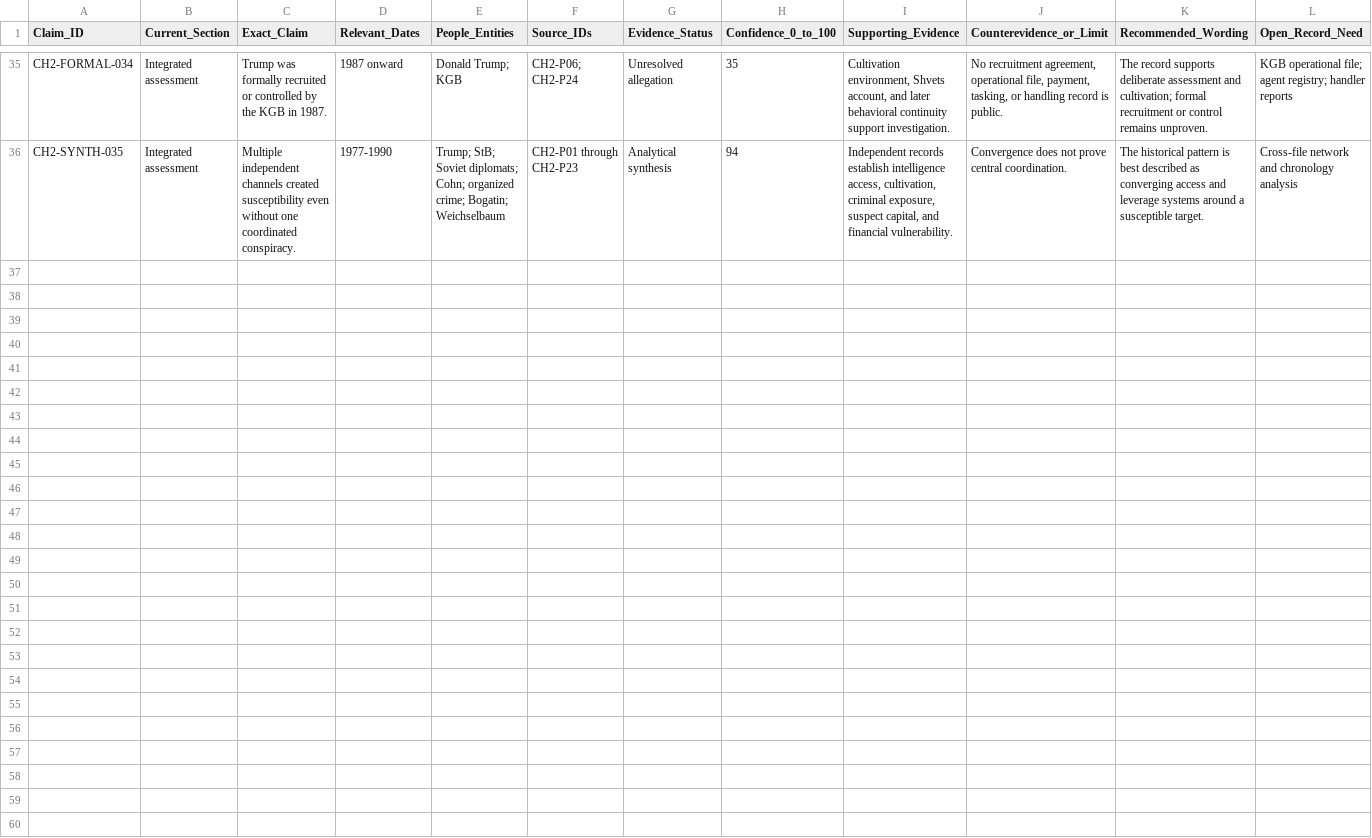
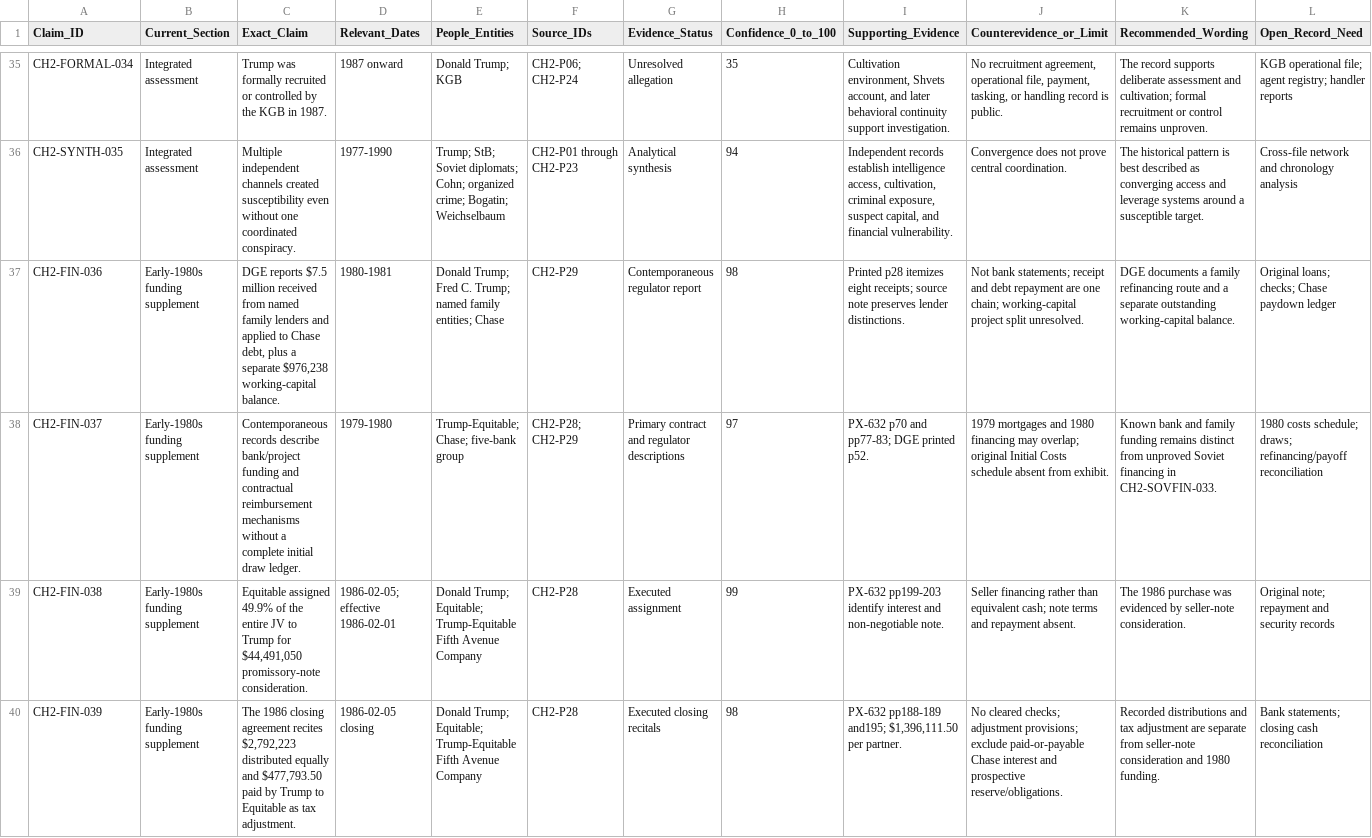
Before and after one commit to mfreeze77/DJT, a CSV file: research-library/Tmanch_CH2_claim_ledger.csv, drawn as a sheet; only a part is shown, gaps mark what is left out; the diff covers the shown part only; the diff names each change by its address in the sheet, - before the commit and + after, or states it on an @@ line.

Commit message:
Add bounded early-1980s funding and purchaser source records

```diff
--- a/research-library/Tmanch_CH2_claim_ledger.csv
+++ b/research-library/Tmanch_CH2_claim_ledger.csv
+row 37: CH2-FIN-036 | Early-1980s funding supplement | DGE reports $7.5 million received from named family lenders and applied to Chase debt, plus a separate $976,238 working-capital balance. | 1980-1981 | Donald Trump; Fred C. Trump; named family entities; Chase | CH2-P29 | Contemporaneous regulator report | 98 | Printed p28 itemizes eight receipts; source note preserves lender distinctions. | Not bank statements; receipt and debt repayment are one chain; working-capital project split unresolved. | DGE documents a family refinancing route and a separate outstanding working-capital balance. | Original loans; checks; Chase paydown ledger
+row 38: CH2-FIN-037 | Early-1980s funding supplement | Contemporaneous records describe bank/project funding and contractual reimbursement mechanisms without a complete initial draw ledger. | 1979-1980 | Trump-Equitable; Chase; five-bank group | CH2-P28; CH2-P29 | Primary contract and regulator descriptions | 97 | PX-632 p70 and pp77-83; DGE printed p52. | 1979 mortgages and 1980 financing may overlap; original Initial Costs schedule absent from exhibit. | Known bank and family funding remains distinct from unproved Soviet financing in CH2-SOVFIN-033. | 1980 costs schedule; draws; refinancing/payoff reconciliation
+row 39: CH2-FIN-038 | Early-1980s funding supplement | Equitable assigned 49.9% of the entire JV to Trump for $44,491,050 promissory-note consideration. | 1986-02-05; effective 1986-02-01 | Donald Trump; Equitable; Trump-Equitable Fifth Avenue Company | CH2-P28 | Executed assignment | 99 | PX-632 pp199-203 identify interest and non-negotiable note. | Seller financing rather than equivalent cash; note terms and repayment absent. | The 1986 purchase was evidenced by seller-note consideration. | Original note; repayment and security records
+row 40: CH2-FIN-039 | Early-1980s funding supplement | The 1986 closing agreement recites $2,792,223 distributed equally and $477,793.50 paid by Trump to Equitable as tax adjustment. | 1986-02-05 closing | Donald Trump; Equitable; Trump-Equitable Fifth Avenue Company | CH2-P28 | Executed closing recitals | 98 | PX-632 pp188-189 and195; $1,396,111.50 per partner. | No cleared checks; adjustment provisions; exclude paid-or-payable Chase interest and prospective reserve/obligations. | Recorded distributions and tax adjustment are separate from seller-note consideration and 1980 funding. | Bank statements; closing cash reconciliation
```
Also changed, not shown: 4 added rows elsewhere in this file, 2 other files.
